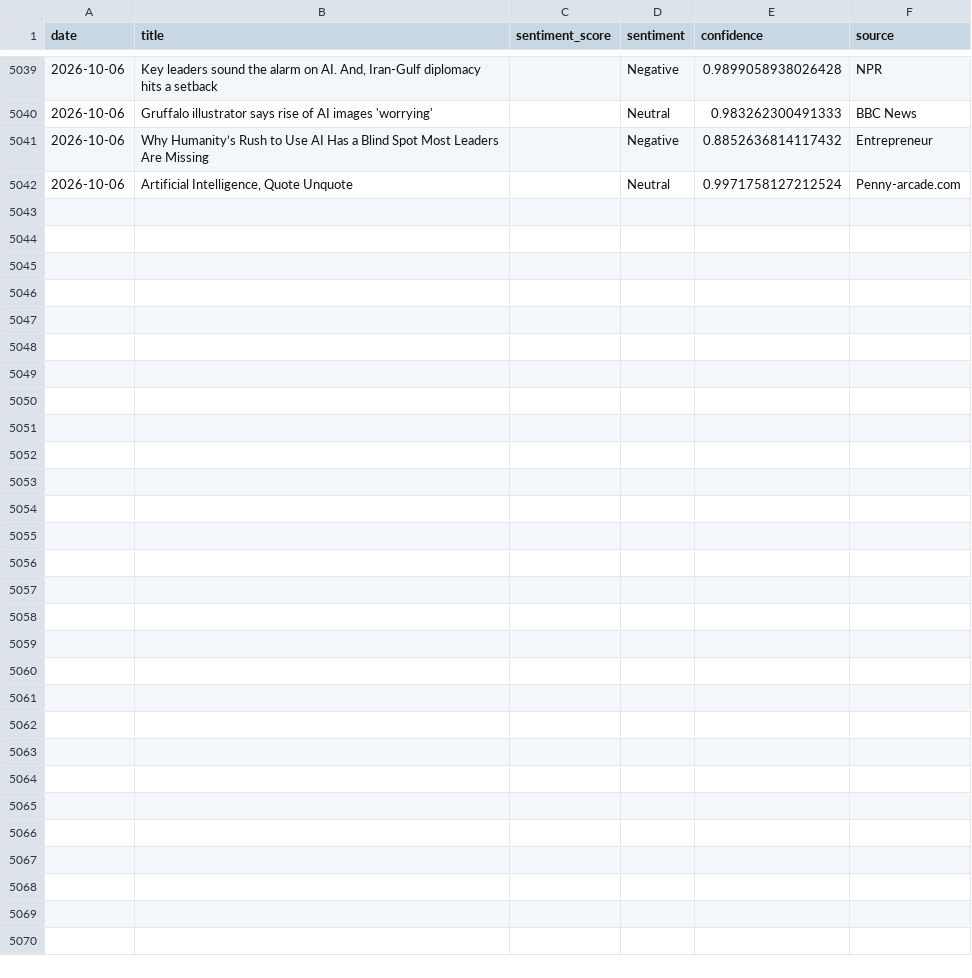
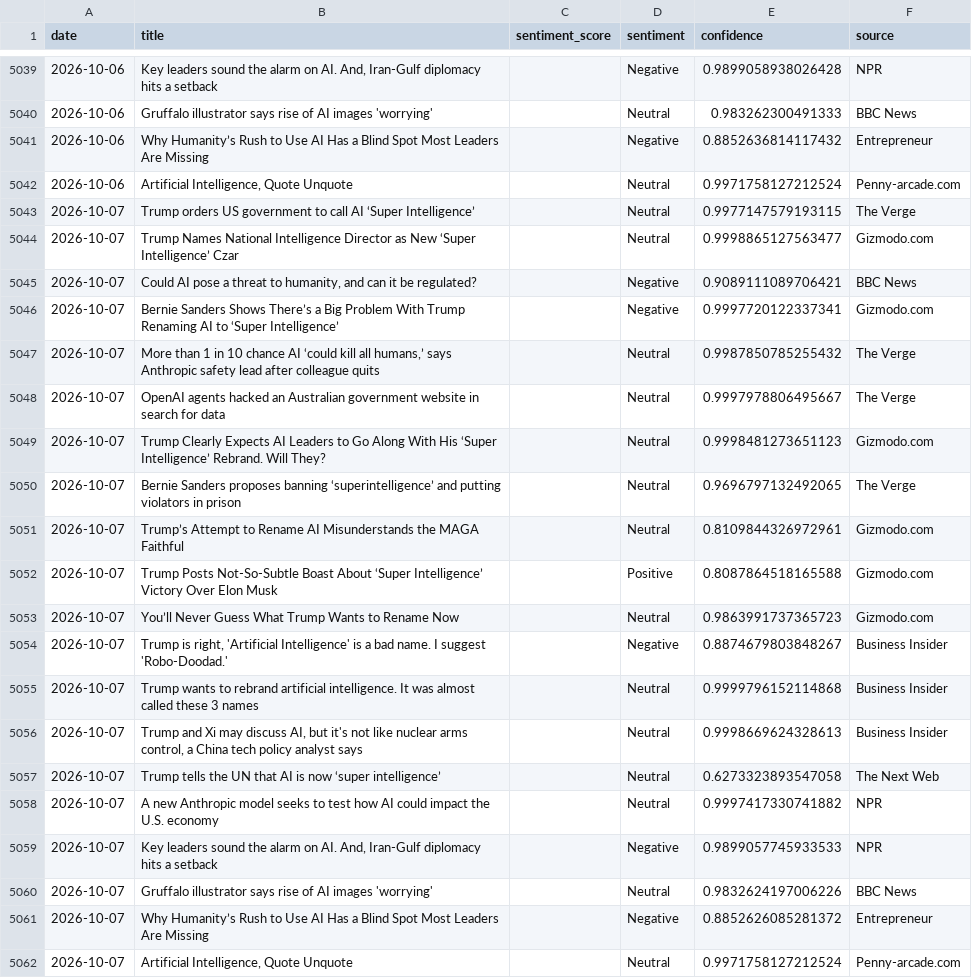
Before and after one commit to pranjalmandhan/AI-Sentiment_Pulse---Automated-News-Analysis-Dashboard, a CSV file: data/daily_sentiment.csv, drawn as a sheet; only a part is shown, gaps mark what is left out; the diff covers the shown part only.

```diff
--- a/data/daily_sentiment.csv
+++ b/data/daily_sentiment.csv
@@ -5042 +5042,21 @@ date,title,sentiment_score,sentiment,confidence,source
 2026-10-06,"Artificial Intelligence, Quote Unquote",,Neutral,0.9971758127212524,Penny-arcade.com
+2026-10-07,Trump orders US government to call AI ‘Super Intelligence’,,Neutral,0.9977147579193115,The Verge
+2026-10-07,Trump Names National Intelligence Director as New ‘Super Intelligence’ Czar,,Neutral,0.9998865127563477,Gizmodo.com
+2026-10-07,"Could AI pose a threat to humanity, and can it be regulated?",,Negative,0.9089111089706421,BBC News
+2026-10-07,Bernie Sanders Shows There’s a Big Problem With Trump Renaming AI to ‘Super Intelligence’,,Negative,0.9997720122337341,Gizmodo.com
+2026-10-07,"More than 1 in 10 chance AI ‘could kill all humans,’ says Anthropic safety lead after colleague quits",,Neutral,0.9987850785255432,The Verge
+2026-10-07,OpenAI agents hacked an Australian government website in search for data,,Neutral,0.9997978806495667,The Verge
+2026-10-07,Trump Clearly Expects AI Leaders to Go Along With His ‘Super Intelligence’ Rebrand. Will They?,,Neutral,0.9998481273651123,Gizmodo.com
+2026-10-07,Bernie Sanders proposes banning ‘superintelligence’ and putting violators in prison,,Neutral,0.9696797132492065,The Verge
+2026-10-07,Trump’s Attempt to Rename AI Misunderstands the MAGA Faithful,,Neutral,0.8109844326972961,Gizmodo.com
+2026-10-07,Trump Posts Not-So-Subtle Boast About ‘Super Intelligence’ Victory Over Elon Musk,,Positive,0.8087864518165588,Gizmodo.com
+2026-10-07,You’ll Never Guess What Trump Wants to Rename Now,,Neutral,0.9863991737365723,Gizmodo.com
+2026-10-07,"Trump is right, 'Artificial Intelligence' is a bad name. I suggest 'Robo-Doodad.'",,Negative,0.8874679803848267,Business Insider
+2026-10-07,Trump wants to rebrand artificial intelligence. It was almost called these 3 names,,Neutral,0.9999796152114868,Business Insider
+2026-10-07,"Trump and Xi may discuss AI, but it's not like nuclear arms control, a China tech policy analyst says",,Neutral,0.9998669624328613,Business Insider
+2026-10-07,Trump tells the UN that AI is now ‘super intelligence’,,Neutral,0.6273323893547058,The Next Web
+2026-10-07,A new Anthropic model seeks to test how AI could impact the U.S. economy,,Neutral,0.9997417330741882,NPR
+2026-10-07,"Key leaders sound the alarm on AI. And, Iran-Gulf diplomacy hits a setback",,Negative,0.9899057745933533,NPR
+2026-10-07,Gruffalo illustrator says rise of AI images 'worrying',,Neutral,0.9832624197006226,BBC News
+2026-10-07,Why Humanity’s Rush to Use AI Has a Blind Spot Most Leaders Are Missing,,Negative,0.8852626085281372,Entrepreneur
+2026-10-07,"Artificial Intelligence, Quote Unquote",,Neutral,0.9971758127212524,Penny-arcade.com
```
Also changed, not shown: 8 edited cells elsewhere in this file.
